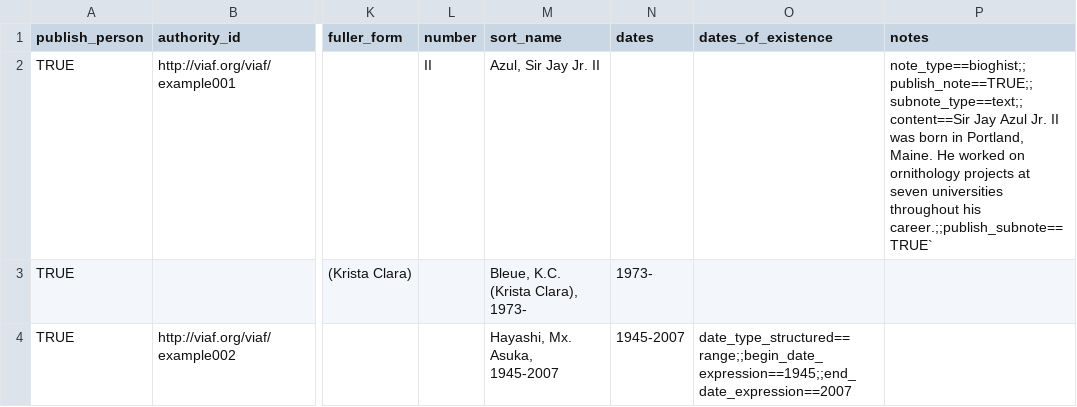
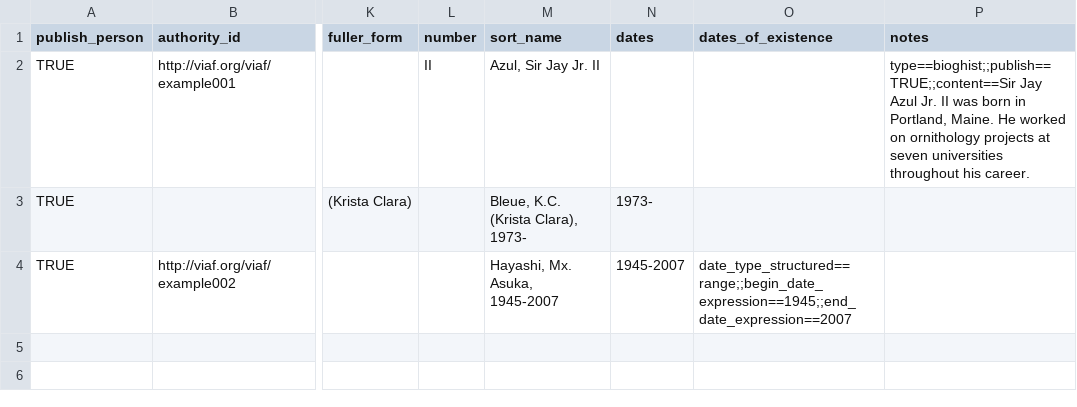
Before and after one commit to mjanowiecki/archivesspace-collection-ingest, a CSV file: csv-templates/example-templates/person-template-example.csv, drawn as a sheet; only a part is shown, gaps mark what is left out; the diff names each change by its address in the sheet, - before the commit and + after, or states it on an @@ line.

```diff
--- a/csv-templates/example-templates/person-template-example.csv
+++ b/csv-templates/example-templates/person-template-example.csv
-P2 (notes): note_type==bioghist;;publish_note==TRUE;;subnote_type==text;;content==Sir Jay Azul Jr. II was born in Portland, Maine. He worked on ornithology projects at seven universities throughout his career.;;publish_subnote==TRUE`
+P2 (notes): type==bioghist;;publish==TRUE;;content==Sir Jay Azul Jr. II was born in Portland, Maine. He worked on ornithology projects at seven universities throughout his career.
```
Also changed, not shown: csv-templates/example-templates/corporate-entity-example.csv, csv-templates/example-templates/family-template-example.csv, 15 other files.
